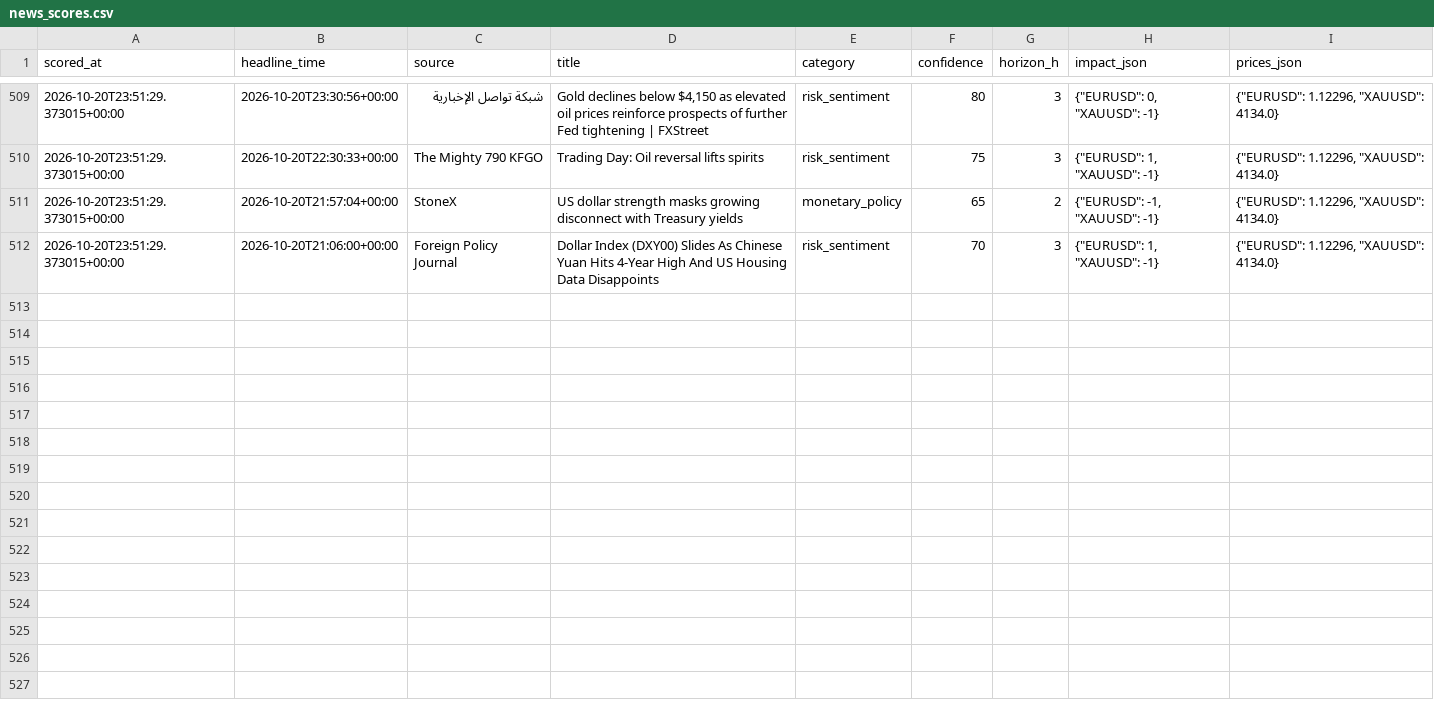
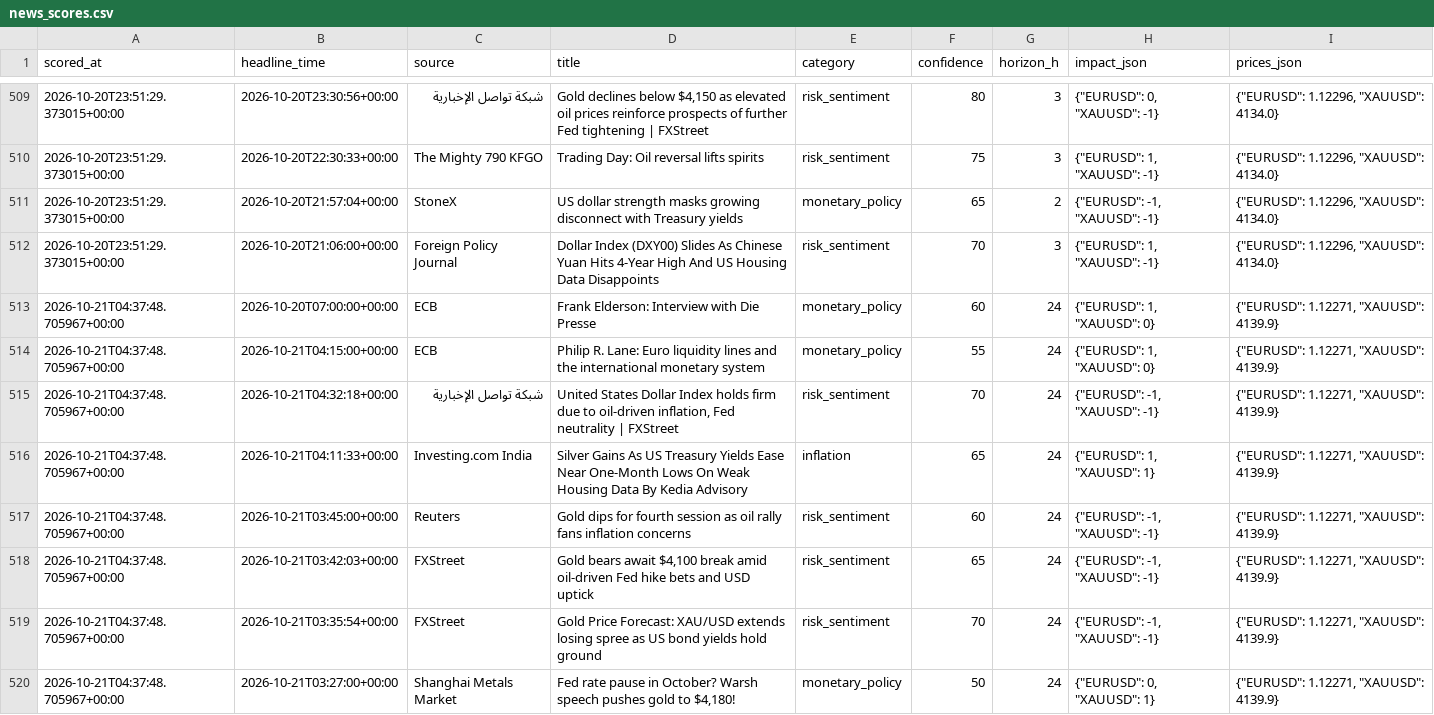
Before and after one commit to sobhansbp/Trade-, a CSV file: journal/news_scores.csv, drawn as a sheet; only a part is shown, gaps mark what is left out; the diff covers the shown part only.

```diff
--- a/journal/news_scores.csv
+++ b/journal/news_scores.csv
@@ -512 +512,9 @@ scored_at,headline_time,source,title,category,confidence,horizon_h,impact_json,p
 2026-10-20T23:51:29.373015+00:00,2026-10-20T21:06:00+00:00,Foreign Policy Journal,Dollar Index (DXY00) Slides As Chinese Yuan Hits 4-Year High And US Housing Data Disappoints,risk_sentiment,70,3,"{""EURUSD"": 1, ""XAUUSD"": -1}","{""EURUSD"": 1.12296, ""XAUUSD"": 4134.0}"
+2026-10-21T04:37:48.705967+00:00,2026-10-20T07:00:00+00:00,ECB,Frank Elderson: Interview with Die Presse,monetary_policy,60,24,"{""EURUSD"": 1, ""XAUUSD"": 0}","{""EURUSD"": 1.12271, ""XAUUSD"": 4139.9}"
+2026-10-21T04:37:48.705967+00:00,2026-10-21T04:15:00+00:00,ECB,Philip R. Lane: Euro liquidity lines and the international monetary system,monetary_policy,55,24,"{""EURUSD"": 1, ""XAUUSD"": 0}","{""EURUSD"": 1.12271, ""XAUUSD"": 4139.9}"
+2026-10-21T04:37:48.705967+00:00,2026-10-21T04:32:18+00:00,شبكة تواصل الإخبارية,"United States Dollar Index holds firm due to oil-driven inflation, Fed neutrality | FXStreet",risk_sentiment,70,24,"{""EURUSD"": -1, ""XAUUSD"": -1}","{""EURUSD"": 1.12271, ""XAUUSD"": 4139.9}"
+2026-10-21T04:37:48.705967+00:00,2026-10-21T04:11:33+00:00,Investing.com India,Silver Gains As US Treasury Yields Ease Near One-Month Lows On Weak Housing Data By Kedia Advisory,inflation,65,24,"{""EURUSD"": 1, ""XAUUSD"": 1}","{""EURUSD"": 1.12271, ""XAUUSD"": 4139.9}"
+2026-10-21T04:37:48.705967+00:00,2026-10-21T03:45:00+00:00,Reuters,Gold dips for fourth session as oil rally fans inflation concerns,risk_sentiment,60,24,"{""EURUSD"": -1, ""XAUUSD"": -1}","{""EURUSD"": 1.12271, ""XAUUSD"": 4139.9}"
+2026-10-21T04:37:48.705967+00:00,2026-10-21T03:42:03+00:00,FXStreet,"Gold bears await $4,100 break amid oil-driven Fed hike bets and USD uptick",risk_sentiment,65,24,"{""EURUSD"": -1, ""XAUUSD"": -1}","{""EURUSD"": 1.12271, ""XAUUSD"": 4139.9}"
+2026-10-21T04:37:48.705967+00:00,2026-10-21T03:35:54+00:00,FXStreet,Gold Price Forecast: XAU/USD extends losing spree as US bond yields hold ground,risk_sentiment,70,24,"{""EURUSD"": -1, ""XAUUSD"": -1}","{""EURUSD"": 1.12271, ""XAUUSD"": 4139.9}"
+2026-10-21T04:37:48.705967+00:00,2026-10-21T03:27:00+00:00,Shanghai Metals Market,"Fed rate pause in October? Warsh speech pushes gold to $4,180!",monetary_policy,50,24,"{""EURUSD"": 0, ""XAUUSD"": 1}","{""EURUSD"": 1.12271, ""XAUUSD"": 4139.9}"
```
Also changed, not shown: 7 added rows elsewhere in this file, journal/paper_equity.csv, journal/signals.csv, 3 other files.
